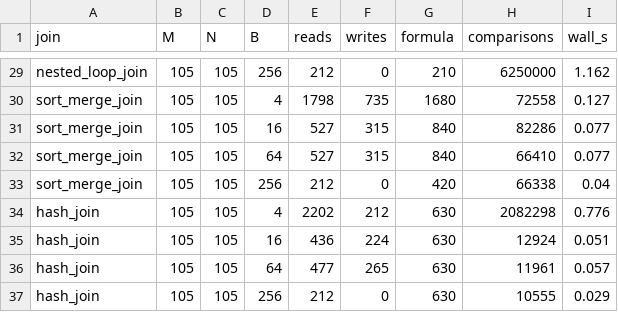
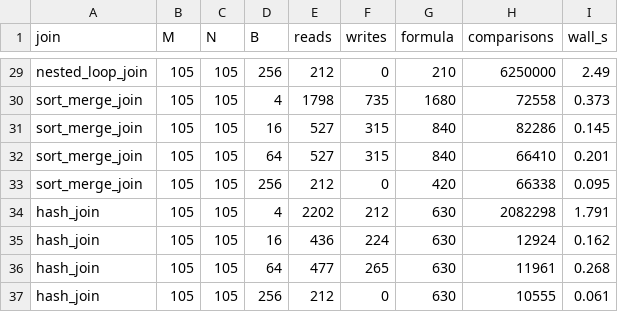
Before and after one commit to minakatty/comp3005-project-2, a CSV file: results_m2/join_costs.csv, drawn as a sheet; only a part is shown, gaps mark what is left out; the diff covers the shown part only; the diff names each change by its address in the sheet, - before the commit and + after, or states it on an @@ line.

```diff
--- a/results_m2/join_costs.csv
+++ b/results_m2/join_costs.csv
-I29 (wall_s): 1.162
+I29 (wall_s): 2.49
-I30 (wall_s): 0.127
+I30 (wall_s): 0.373
-I31 (wall_s): 0.077
+I31 (wall_s): 0.145
-I32 (wall_s): 0.077
+I32 (wall_s): 0.201
-I33 (wall_s): 0.04
+I33 (wall_s): 0.095
-I34 (wall_s): 0.776
+I34 (wall_s): 1.791
-I35 (wall_s): 0.051
+I35 (wall_s): 0.162
-I36 (wall_s): 0.057
+I36 (wall_s): 0.268
-I37 (wall_s): 0.029
+I37 (wall_s): 0.061
```
Also changed, not shown: 23 edited cells elsewhere in this file, 10 other files.
